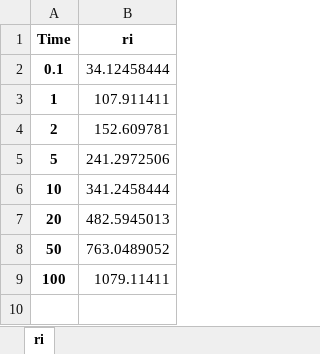
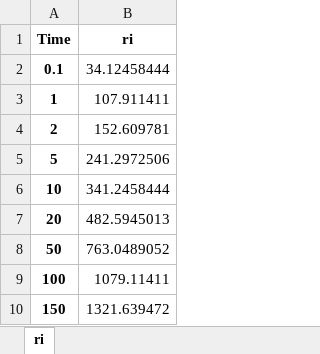
Before and after one commit to Moofbytes/pygaf_notebooks, an Excel workbook: output/ri_result.xlsx, sheet ri, drawn as a sheet; values as stored, in another font and other column widths than the file's, no borders; the diff names each change by its address in the sheet, - before the commit and + after, or states it on an @@ line.

```diff
--- a/output/ri_result.xlsx (sheet ri)
+++ b/output/ri_result.xlsx (sheet ri)
+row 10: 150 | 1321.639472
```
Also changed, not shown: output/dd_grid_results.xlsx, output/dd_results.xlsx, 4 other files.
